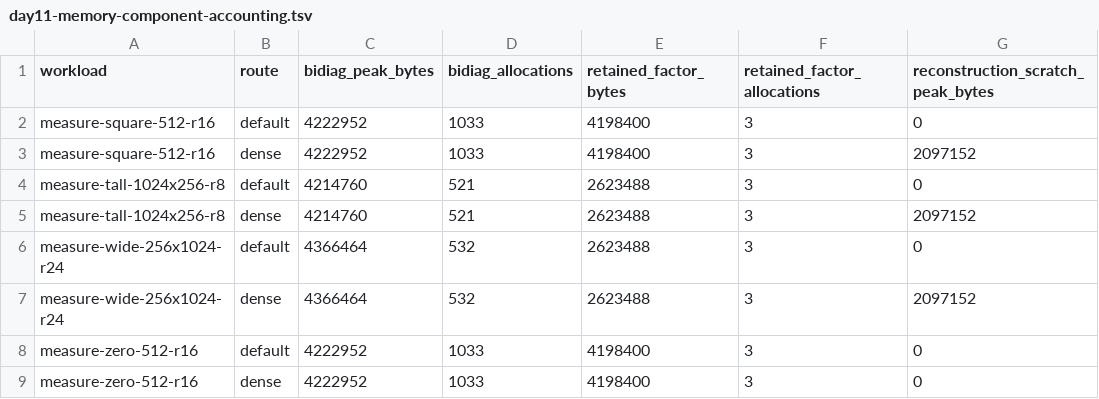
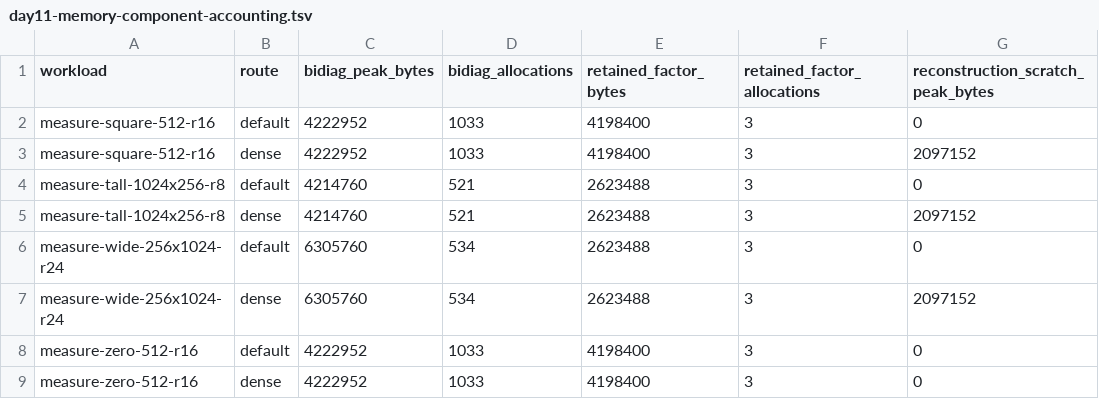
Before and after one commit to jeffreyhorn/linalg_sparse_orthogonal, a TSV file: docs/planning/EPIC_21/SPRINT_228/artifacts/day11-memory-component-accounting.tsv, drawn as a sheet; only a part is shown; the diff names each change by its address in the sheet, - before the commit and + after, or states it on an @@ line.

Commit message:
Address PR #253 review comments
- Exclude the argument-required low-rank memory probe from no-argument benchmark execution while retaining its build registration.
- Reject non-finite computed SVD factors and dense reconstruction arithmetic, with regressions for both routes.
- Refuse collector output reuse and retain a uniquely bound execution binary.
- Record and validate Make-expanded compiler, flags, and index-width provenance.
- Bind library objects and probe metadata to one configuration receipt so flag changes rebuild the archive, including same-timestamp changes.
- Validate warmups separately from measured timing ratios.
- Recheck source, executable, archive, and retained-binary identities before packet acceptance.
- Account for wide UV extraction buffers and update exact regression and evidence values.
- Preserve malformed probe output receipts and reject invalid UTF-8, JSON, line counts, and result shapes without aborting packet finalization.
- Correct empty-wide decomposition allocation accounting and add an exact 22-allocation regression.
- Reject nonpositive and overflowing measured durations before computing timing ratios.
- Make selector validation portable to Windows, where an empty environment value removes the variable and selects the documented default.
- Reject missing or null route-comparison accounting fields before packet acceptance.
- Stop scheduling at the 15-minute cap while finalizing a failed summary, actual sample counts, and hash manifest.

```diff
--- a/docs/planning/EPIC_21/SPRINT_228/artifacts/day11-memory-component-accounting.tsv
+++ b/docs/planning/EPIC_21/SPRINT_228/artifacts/day11-memory-component-accounting.tsv
-C6:C7 (bidiag_peak_bytes): 4366464
+C6:C7 (bidiag_peak_bytes): 6305760
-D6:D7 (bidiag_allocations): 532
+D6:D7 (bidiag_allocations): 534
```
Also changed, not shown: 9 other files.
